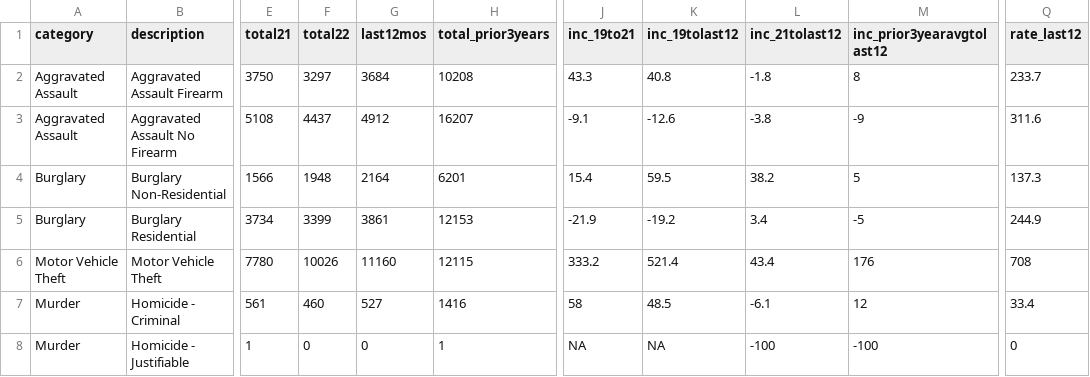
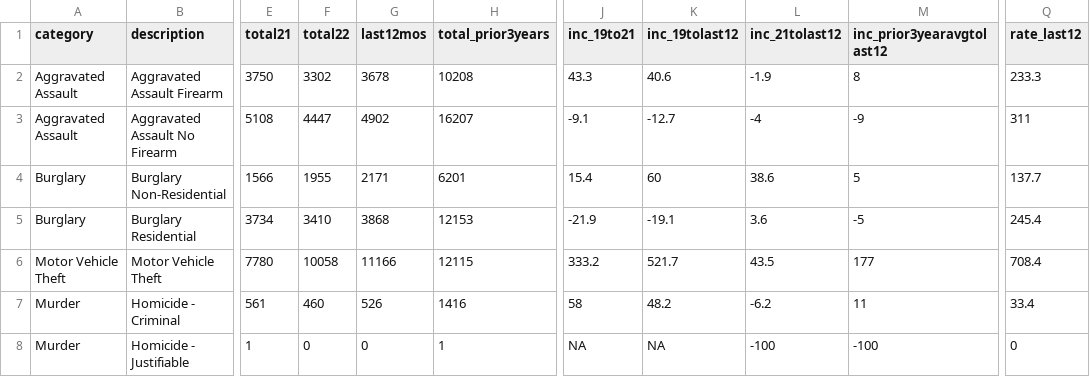
Before and after one commit to abcotvdata/safetytracker_philadelphia, a CSV file: data/output/city/citywide_detailed.csv, drawn as a sheet; only a part is shown, gaps mark what is left out; the diff covers the shown part only; the diff names each change by its address in the sheet, - before the commit and + after, or states it on an @@ line.

```diff
--- a/data/output/city/citywide_detailed.csv
+++ b/data/output/city/citywide_detailed.csv
-F2 (total22): 3297
+F2 (total22): 3302
-G2 (last12mos): 3684
+G2 (last12mos): 3678
-K2 (inc_19tolast12): 40.8
+K2 (inc_19tolast12): 40.6
-L2 (inc_21tolast12): -1.8
+L2 (inc_21tolast12): -1.9
-Q2 (rate_last12): 233.7
+Q2 (rate_last12): 233.3
-F3 (total22): 4437
+F3 (total22): 4447
-G3 (last12mos): 4912
+G3 (last12mos): 4902
-K3 (inc_19tolast12): -12.6
+K3 (inc_19tolast12): -12.7
-L3 (inc_21tolast12): -3.8
+L3 (inc_21tolast12): -4
-Q3 (rate_last12): 311.6
+Q3 (rate_last12): 311
-F4 (total22): 1948
+F4 (total22): 1955
-G4 (last12mos): 2164
+G4 (last12mos): 2171
-K4 (inc_19tolast12): 59.5
+K4 (inc_19tolast12): 60
-L4 (inc_21tolast12): 38.2
+L4 (inc_21tolast12): 38.6
-Q4 (rate_last12): 137.3
+Q4 (rate_last12): 137.7
-F5 (total22): 3399
+F5 (total22): 3410
-G5 (last12mos): 3861
+G5 (last12mos): 3868
-K5 (inc_19tolast12): -19.2
+K5 (inc_19tolast12): -19.1
-L5 (inc_21tolast12): 3.4
+L5 (inc_21tolast12): 3.6
-Q5 (rate_last12): 244.9
+Q5 (rate_last12): 245.4
-F6 (total22): 10026
+F6 (total22): 10058
-G6 (last12mos): 11160
+G6 (last12mos): 11166
-K6 (inc_19tolast12): 521.4
+K6 (inc_19tolast12): 521.7
-L6 (inc_21tolast12): 43.4
+L6 (inc_21tolast12): 43.5
-M6 (inc_prior3yearavgtolast12): 176
+M6 (inc_prior3yearavgtolast12): 177
-Q6 (rate_last12): 708
+Q6 (rate_last12): 708.4
-G7 (last12mos): 527
+G7 (last12mos): 526
-K7 (inc_19tolast12): 48.5
+K7 (inc_19tolast12): 48.2
-L7 (inc_21tolast12): -6.1
+L7 (inc_21tolast12): -6.2
-M7 (inc_prior3yearavgtolast12): 12
+M7 (inc_prior3yearavgtolast12): 11
```
Also changed, not shown: 85 edited cells elsewhere in this file, data/output/districts/assaults_district.csv, data/output/districts/district_category.csv, 44 other files.
